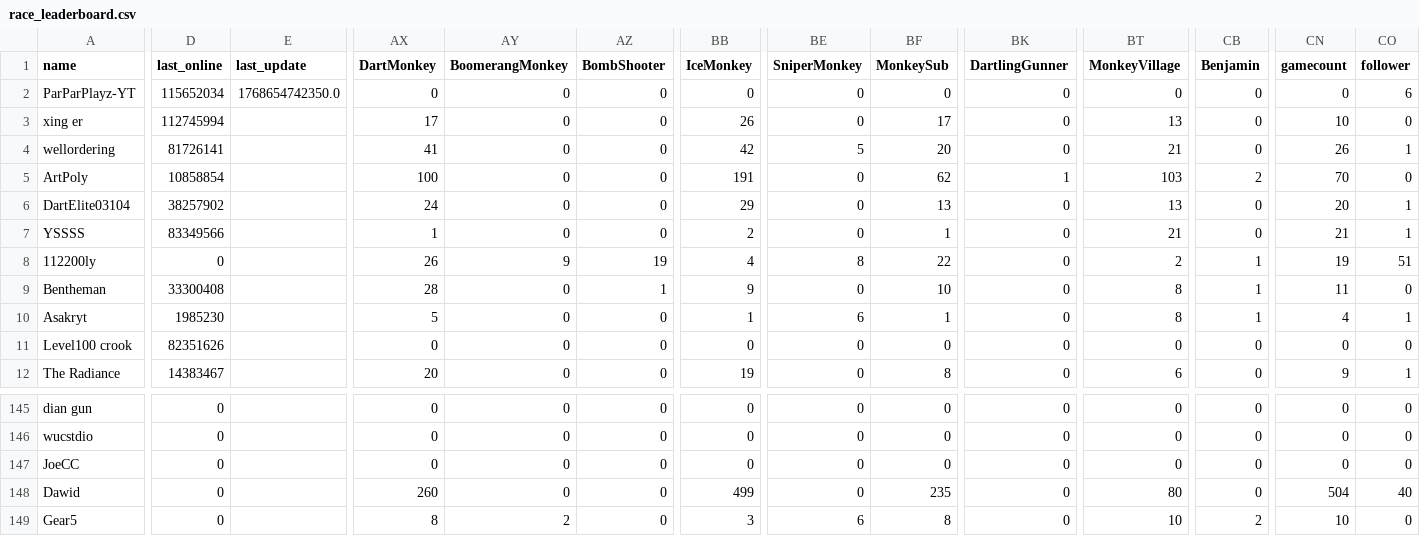
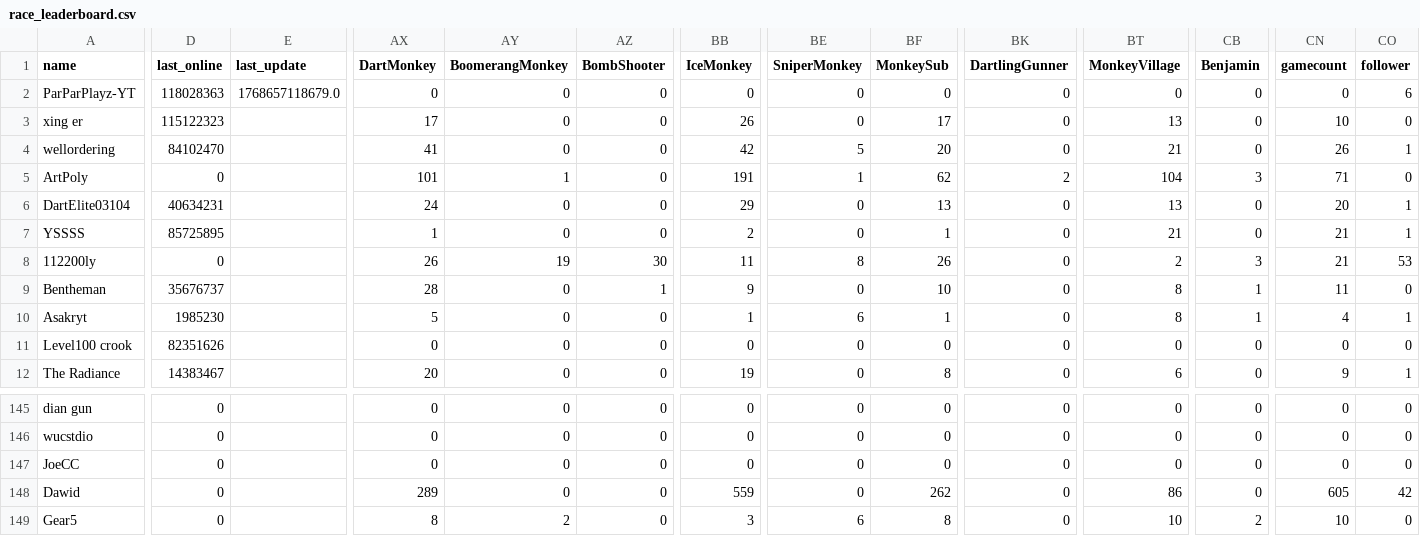
Before and after one commit to ducanup01/btd6race, a CSV file: race_leaderboard.csv, drawn as a sheet; only a part is shown, gaps mark what is left out; the diff covers the shown part only; the diff names each change by its address in the sheet, - before the commit and + after, or states it on an @@ line.

Commit message:
automatic updater

```diff
--- a/race_leaderboard.csv
+++ b/race_leaderboard.csv
-D2 (last_online): 115652034
+D2 (last_online): 118028363
-E2 (last_update): 1768654742350.0
+E2 (last_update): 1768657118679.0
-D3 (last_online): 112745994
+D3 (last_online): 115122323
-D4 (last_online): 81726141
+D4 (last_online): 84102470
-D5 (last_online): 10858854
+D5 (last_online): 0
-AX5 (DartMonkey): 100
+AX5 (DartMonkey): 101
-AY5 (BoomerangMonkey): 0
+AY5 (BoomerangMonkey): 1
-BE5 (SniperMonkey): 0
+BE5 (SniperMonkey): 1
-BK5 (DartlingGunner): 1
+BK5 (DartlingGunner): 2
-BT5 (MonkeyVillage): 103
+BT5 (MonkeyVillage): 104
-CB5 (Benjamin): 2
+CB5 (Benjamin): 3
-CN5 (gamecount): 70
+CN5 (gamecount): 71
-D6 (last_online): 38257902
+D6 (last_online): 40634231
-D7 (last_online): 83349566
+D7 (last_online): 85725895
-AY8 (BoomerangMonkey): 9
+AY8 (BoomerangMonkey): 19
-AZ8 (BombShooter): 19
+AZ8 (BombShooter): 30
-BB8 (IceMonkey): 4
+BB8 (IceMonkey): 11
-BF8 (MonkeySub): 22
+BF8 (MonkeySub): 26
-CB8 (Benjamin): 1
+CB8 (Benjamin): 3
-CN8 (gamecount): 19
+CN8 (gamecount): 21
-CO8 (follower): 51
+CO8 (follower): 53
-D9 (last_online): 33300408
+D9 (last_online): 35676737
-AX148 (DartMonkey): 260
+AX148 (DartMonkey): 289
-BB148 (IceMonkey): 499
+BB148 (IceMonkey): 559
-BF148 (MonkeySub): 235
+BF148 (MonkeySub): 262
-BT148 (MonkeyVillage): 80
+BT148 (MonkeyVillage): 86
-CN148 (gamecount): 504
+CN148 (gamecount): 605
-CO148 (follower): 40
+CO148 (follower): 42
```
Also changed, not shown: 166 edited cells elsewhere in this file.
